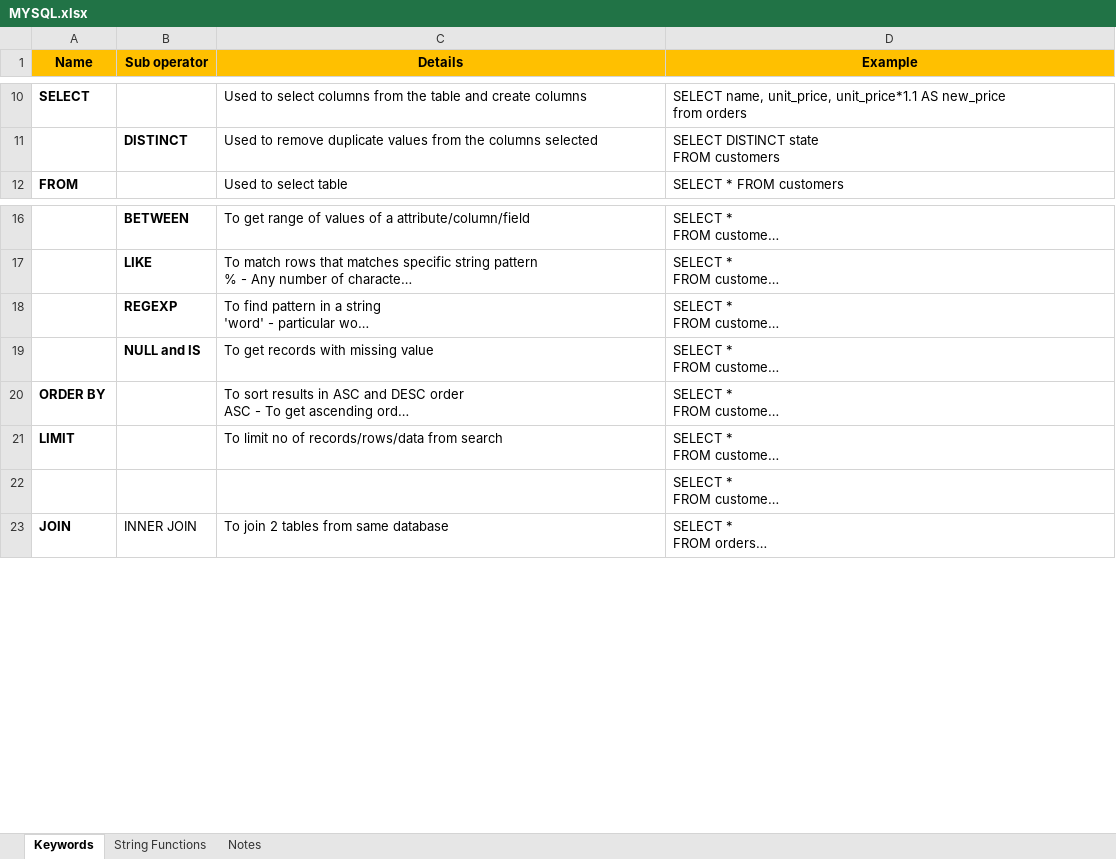
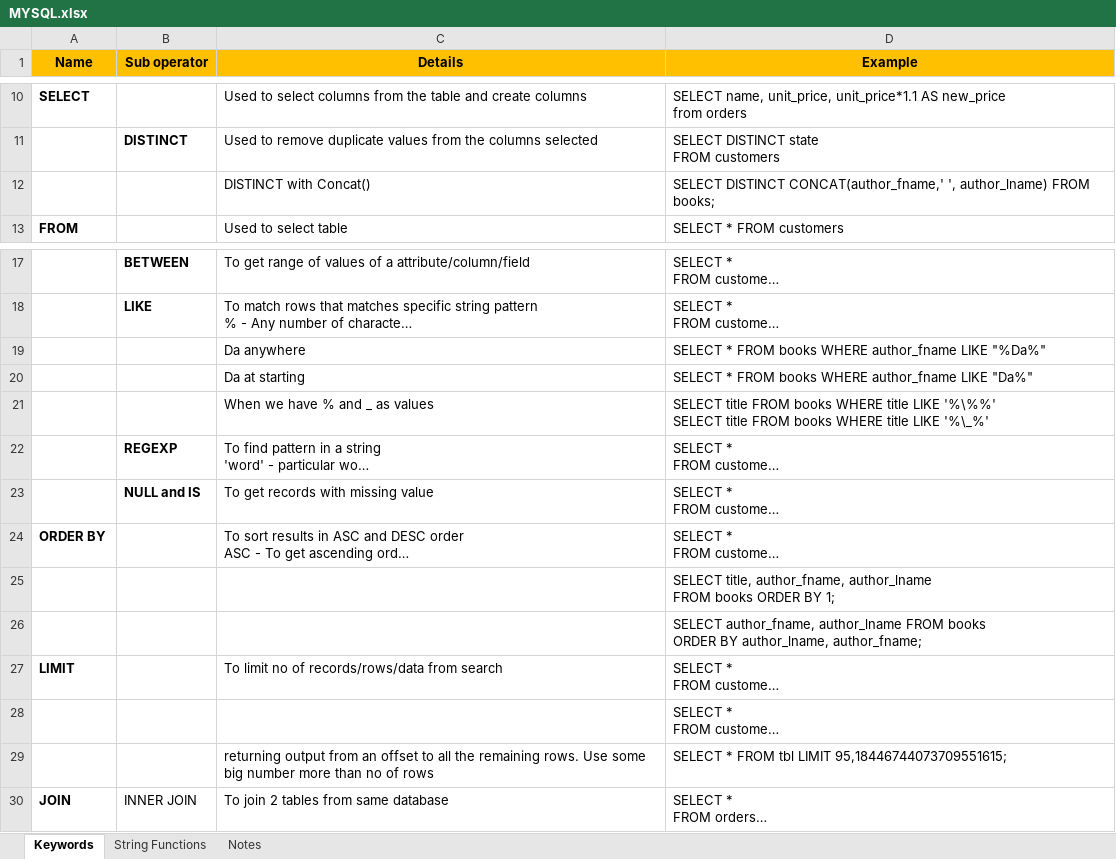
Before and after one commit to drsladit/SQL-quering-with-MySQL, an Excel workbook: MYSQL.xlsx, sheet Keywords, drawn as a sheet; only a part is shown, gaps mark what is left out; long unchanged cells end in …; values as stored, in another font and other column widths than the file's, no borders; ↵ is a line break in a cell; the diff names each change by its address in the sheet, - before the commit and + after, or states it on an @@ line.

Commit message:
SELECT query with DISTINCT LIMIT LIKE ORDER BY keywords

```diff
--- a/MYSQL.xlsx (sheet Keywords)
+++ b/MYSQL.xlsx (sheet Keywords)
+row 12:  |  | DISTINCT with Concat() | SELECT DISTINCT CONCAT(author_fname,' ', author_lname) FROM books;
+row 19:  |  | Da anywhere | SELECT * FROM books WHERE author_fname LIKE "%Da%"
+row 20:  |  | Da at starting | SELECT * FROM books WHERE author_fname LIKE "Da%"
+row 21:  |  | When we have % and _ as values | SELECT title FROM books WHERE title LIKE '%\%%' ↵ SELECT title FROM books WHERE title LIKE '%\_%'
+row 25:  |  |  | SELECT title, author_fname, author_lname ↵ FROM books ORDER BY 1;
+row 26:  |  |  | SELECT author_fname, author_lname FROM books ↵ ORDER BY author_lname, author_fname;
+row 29:  |  | returning output from an offset to all the remaining rows. Use some big number more than no of rows | SELECT * FROM tbl LIMIT 95,18446744073709551615;
```
